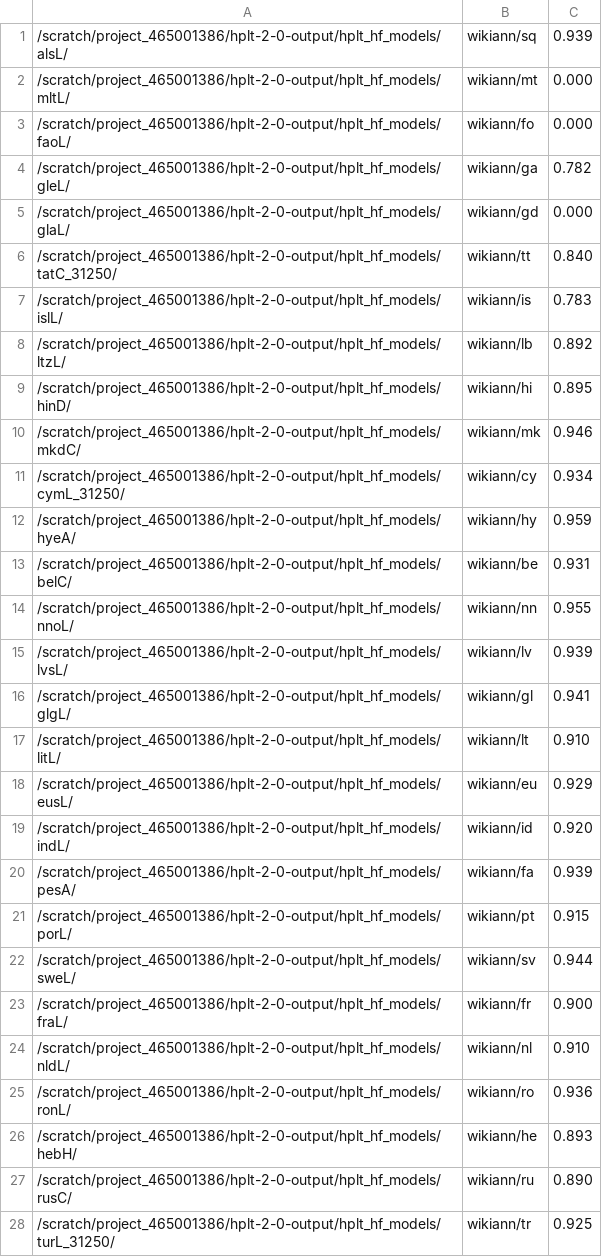
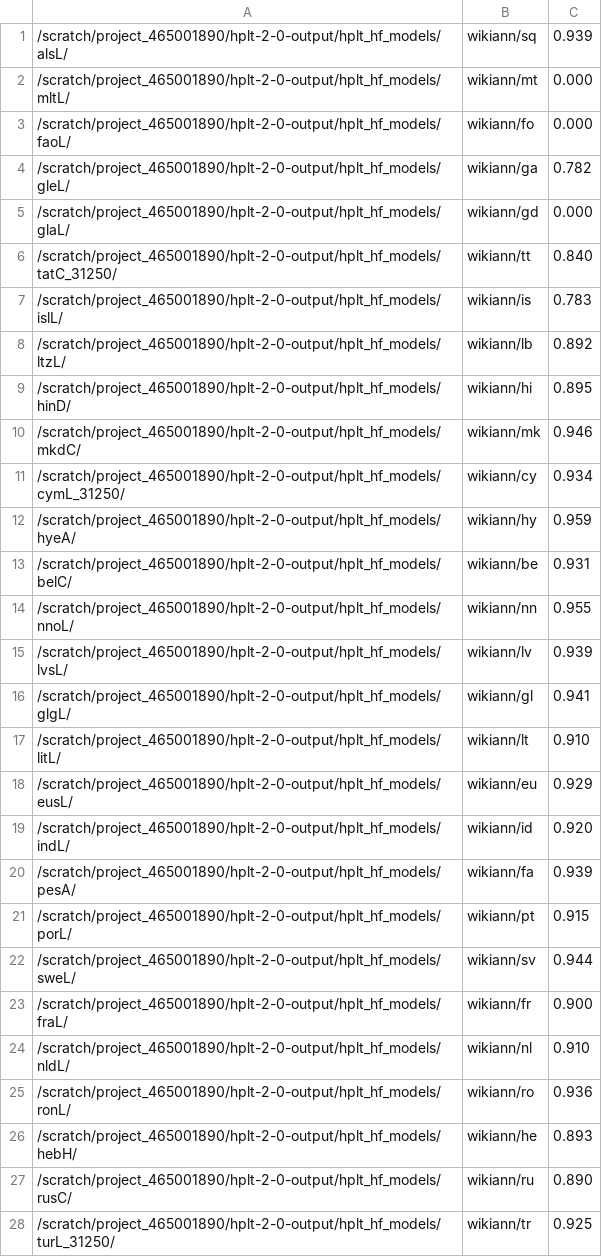
Before and after one commit to hplt-project/HPLT-WP4, a TSV file: evaluation/ner/ner_results.tsv, drawn as a sheet; only a part is shown; the diff covers the shown part only.

Commit message:
update LUMI project number everywhere

```diff
--- a/evaluation/ner/ner_results.tsv
+++ b/evaluation/ner/ner_results.tsv
@@ -1,28 +1,28 @@
-/scratch/project_465001386/hplt-2-0-output/hplt_hf_models/alsL/	wikiann/sq	0.939
-/scratch/project_465001386/hplt-2-0-output/hplt_hf_models/mltL/	wikiann/mt	0.000
-/scratch/project_465001386/hplt-2-0-output/hplt_hf_models/faoL/	wikiann/fo	0.000
-/scratch/project_465001386/hplt-2-0-output/hplt_hf_models/gleL/	wikiann/ga	0.782
-/scratch/project_465001386/hplt-2-0-output/hplt_hf_models/glaL/	wikiann/gd	0.000
-/scratch/project_465001386/hplt-2-0-output/hplt_hf_models/tatC_31250/	wikiann/tt	0.840
-/scratch/project_465001386/hplt-2-0-output/hplt_hf_models/islL/	wikiann/is	0.783
-/scratch/project_465001386/hplt-2-0-output/hplt_hf_models/ltzL/	wikiann/lb	0.892
-/scratch/project_465001386/hplt-2-0-output/hplt_hf_models/hinD/	wikiann/hi	0.895
-/scratch/project_465001386/hplt-2-0-output/hplt_hf_models/mkdC/	wikiann/mk	0.946
-/scratch/project_465001386/hplt-2-0-output/hplt_hf_models/cymL_31250/	wikiann/cy	0.934
-/scratch/project_465001386/hplt-2-0-output/hplt_hf_models/hyeA/	wikiann/hy	0.959
-/scratch/project_465001386/hplt-2-0-output/hplt_hf_models/belC/	wikiann/be	0.931
-/scratch/project_465001386/hplt-2-0-output/hplt_hf_models/nnoL/	wikiann/nn	0.955
-/scratch/project_465001386/hplt-2-0-output/hplt_hf_models/lvsL/	wikiann/lv	0.939
-/scratch/project_465001386/hplt-2-0-output/hplt_hf_models/glgL/	wikiann/gl	0.941
-/scratch/project_465001386/hplt-2-0-output/hplt_hf_models/litL/	wikiann/lt	0.910
-/scratch/project_465001386/hplt-2-0-output/hplt_hf_models/eusL/	wikiann/eu	0.929
-/scratch/project_465001386/hplt-2-0-output/hplt_hf_models/indL/	wikiann/id	0.920
-/scratch/project_465001386/hplt-2-0-output/hplt_hf_models/pesA/	wikiann/fa	0.939
-/scratch/project_465001386/hplt-2-0-output/hplt_hf_models/porL/	wikiann/pt	0.915
-/scratch/project_465001386/hplt-2-0-output/hplt_hf_models/sweL/	wikiann/sv	0.944
-/scratch/project_465001386/hplt-2-0-output/hplt_hf_models/fraL/	wikiann/fr	0.900
-/scratch/project_465001386/hplt-2-0-output/hplt_hf_models/nldL/	wikiann/nl	0.910
-/scratch/project_465001386/hplt-2-0-output/hplt_hf_models/ronL/	wikiann/ro	0.936
-/scratch/project_465001386/hplt-2-0-output/hplt_hf_models/hebH/	wikiann/he	0.893
-/scratch/project_465001386/hplt-2-0-output/hplt_hf_models/rusC/	wikiann/ru	0.890
-/scratch/project_465001386/hplt-2-0-output/hplt_hf_models/turL_31250/	wikiann/tr	0.925
+/scratch/project_465001890/hplt-2-0-output/hplt_hf_models/alsL/	wikiann/sq	0.939
+/scratch/project_465001890/hplt-2-0-output/hplt_hf_models/mltL/	wikiann/mt	0.000
+/scratch/project_465001890/hplt-2-0-output/hplt_hf_models/faoL/	wikiann/fo	0.000
+/scratch/project_465001890/hplt-2-0-output/hplt_hf_models/gleL/	wikiann/ga	0.782
+/scratch/project_465001890/hplt-2-0-output/hplt_hf_models/glaL/	wikiann/gd	0.000
+/scratch/project_465001890/hplt-2-0-output/hplt_hf_models/tatC_31250/	wikiann/tt	0.840
+/scratch/project_465001890/hplt-2-0-output/hplt_hf_models/islL/	wikiann/is	0.783
+/scratch/project_465001890/hplt-2-0-output/hplt_hf_models/ltzL/	wikiann/lb	0.892
+/scratch/project_465001890/hplt-2-0-output/hplt_hf_models/hinD/	wikiann/hi	0.895
+/scratch/project_465001890/hplt-2-0-output/hplt_hf_models/mkdC/	wikiann/mk	0.946
+/scratch/project_465001890/hplt-2-0-output/hplt_hf_models/cymL_31250/	wikiann/cy	0.934
+/scratch/project_465001890/hplt-2-0-output/hplt_hf_models/hyeA/	wikiann/hy	0.959
+/scratch/project_465001890/hplt-2-0-output/hplt_hf_models/belC/	wikiann/be	0.931
+/scratch/project_465001890/hplt-2-0-output/hplt_hf_models/nnoL/	wikiann/nn	0.955
+/scratch/project_465001890/hplt-2-0-output/hplt_hf_models/lvsL/	wikiann/lv	0.939
+/scratch/project_465001890/hplt-2-0-output/hplt_hf_models/glgL/	wikiann/gl	0.941
+/scratch/project_465001890/hplt-2-0-output/hplt_hf_models/litL/	wikiann/lt	0.910
+/scratch/project_465001890/hplt-2-0-output/hplt_hf_models/eusL/	wikiann/eu	0.929
+/scratch/project_465001890/hplt-2-0-output/hplt_hf_models/indL/	wikiann/id	0.920
+/scratch/project_465001890/hplt-2-0-output/hplt_hf_models/pesA/	wikiann/fa	0.939
+/scratch/project_465001890/hplt-2-0-output/hplt_hf_models/porL/	wikiann/pt	0.915
+/scratch/project_465001890/hplt-2-0-output/hplt_hf_models/sweL/	wikiann/sv	0.944
+/scratch/project_465001890/hplt-2-0-output/hplt_hf_models/fraL/	wikiann/fr	0.900
+/scratch/project_465001890/hplt-2-0-output/hplt_hf_models/nldL/	wikiann/nl	0.910
+/scratch/project_465001890/hplt-2-0-output/hplt_hf_models/ronL/	wikiann/ro	0.936
+/scratch/project_465001890/hplt-2-0-output/hplt_hf_models/hebH/	wikiann/he	0.893
+/scratch/project_465001890/hplt-2-0-output/hplt_hf_models/rusC/	wikiann/ru	0.890
+/scratch/project_465001890/hplt-2-0-output/hplt_hf_models/turL_31250/	wikiann/tr	0.925
```
Also changed, not shown: 26 edited cells elsewhere in this file, 40 other files.
